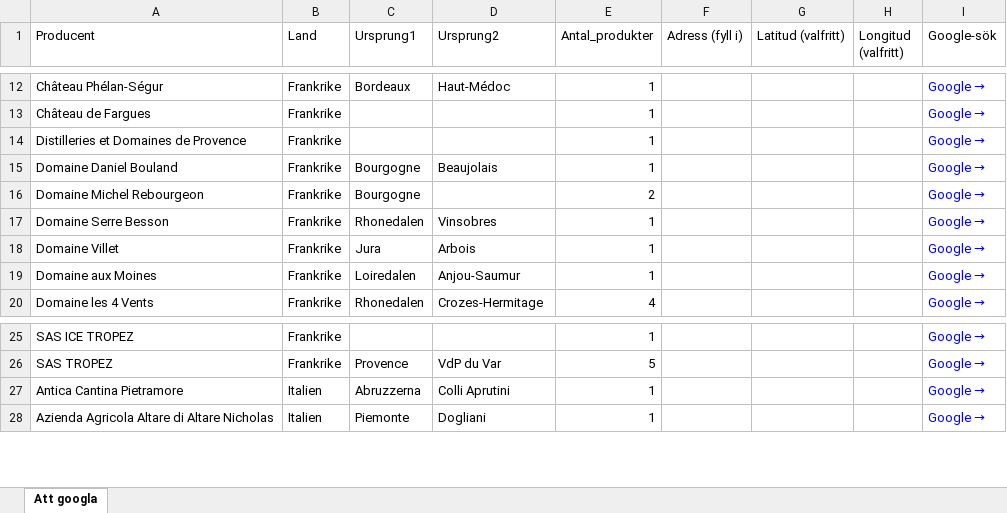
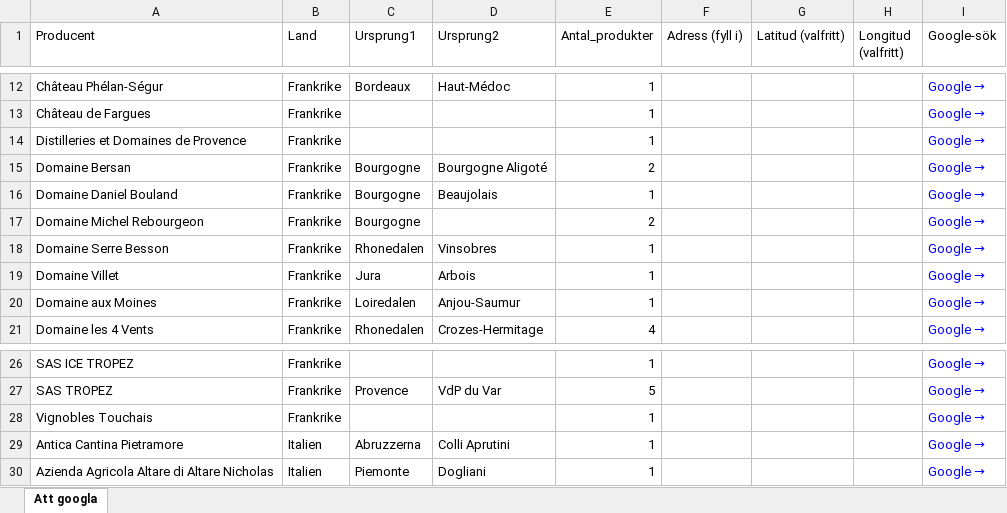
Before and after one commit to stasatebe/vinografi, an Excel workbook: data/att_googla.xlsx, sheet Att googla, drawn as a sheet; only a part is shown, gaps mark what is left out; values as stored, in another font and other column widths than the file's, no borders; the diff names each change by its address in the sheet, - before the commit and + after, or states it on an @@ line.

```diff
--- a/data/att_googla.xlsx (sheet Att googla)
+++ b/data/att_googla.xlsx (sheet Att googla)
+row 15: Domaine Bersan | Frankrike | Bourgogne | Bourgogne Aligoté | 2 |  |  |  | Google →
+row 28: Vignobles Touchais | Frankrike |  |  | 1 |  |  |  | Google →
```
Also changed, not shown: 1 other file.
